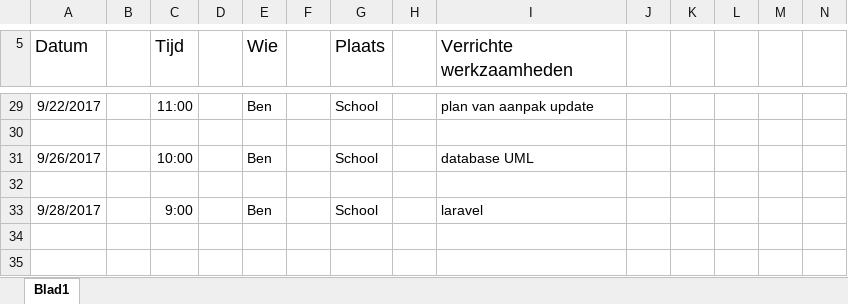
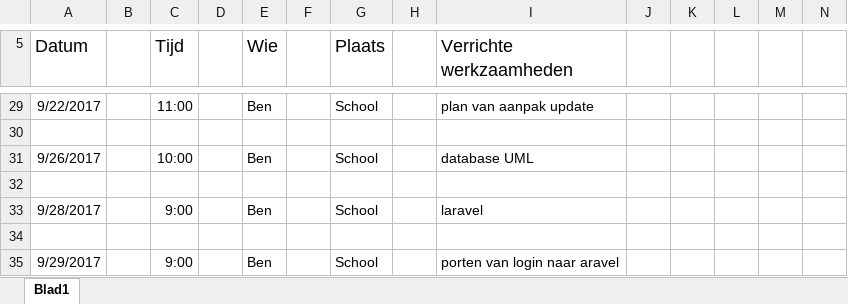
Before and after one commit to IetsGeks/Barroc-IT, an Excel workbook: documentatie/logboek/personlijke_logboek/Logboek_Ben_Smits.xlsx, sheet Blad1, drawn as a sheet; only a part is shown, gaps mark what is left out; values as stored, in another font and other column widths than the file's, no borders; rows hold the shown columns only; the diff names each change by its address in the sheet, - before the commit and + after, or states it on an @@ line.

Commit message:
logboek
* logboek Ben

```diff
--- a/documentatie/logboek/personlijke_logboek/Logboek_Ben_Smits.xlsx (sheet Blad1)
+++ b/documentatie/logboek/personlijke_logboek/Logboek_Ben_Smits.xlsx (sheet Blad1)
+row 34: (empty)
+row 35: 9/29/2017 |  | 9:00 |  | Ben |  | School |  | porten van login naar aravel
```
